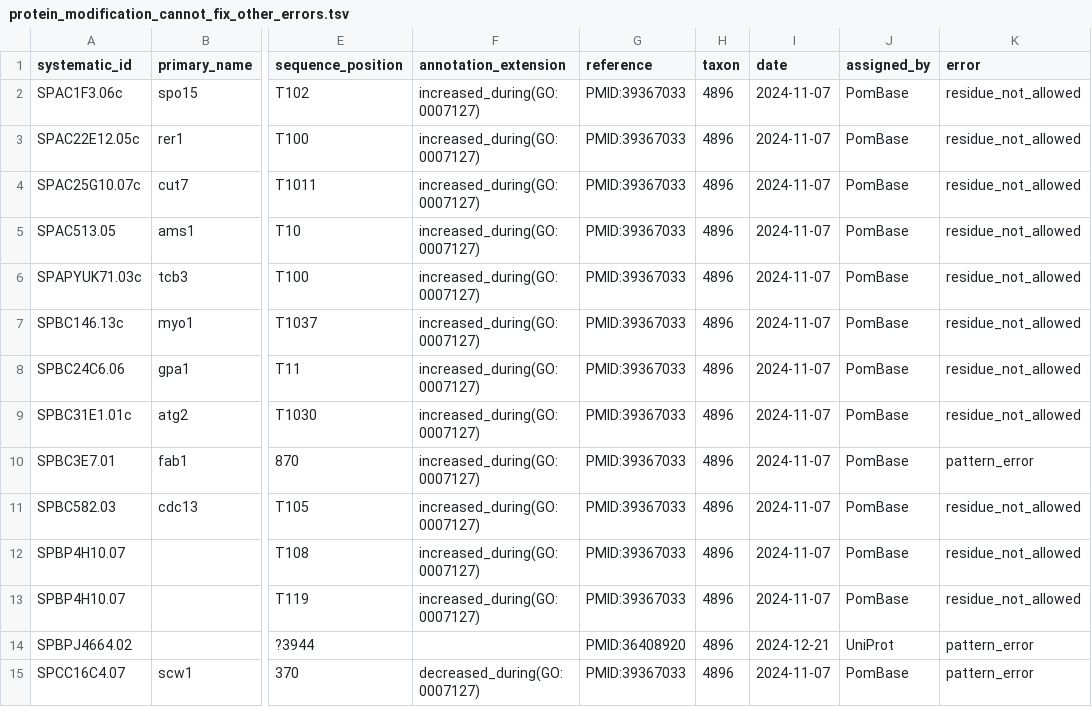
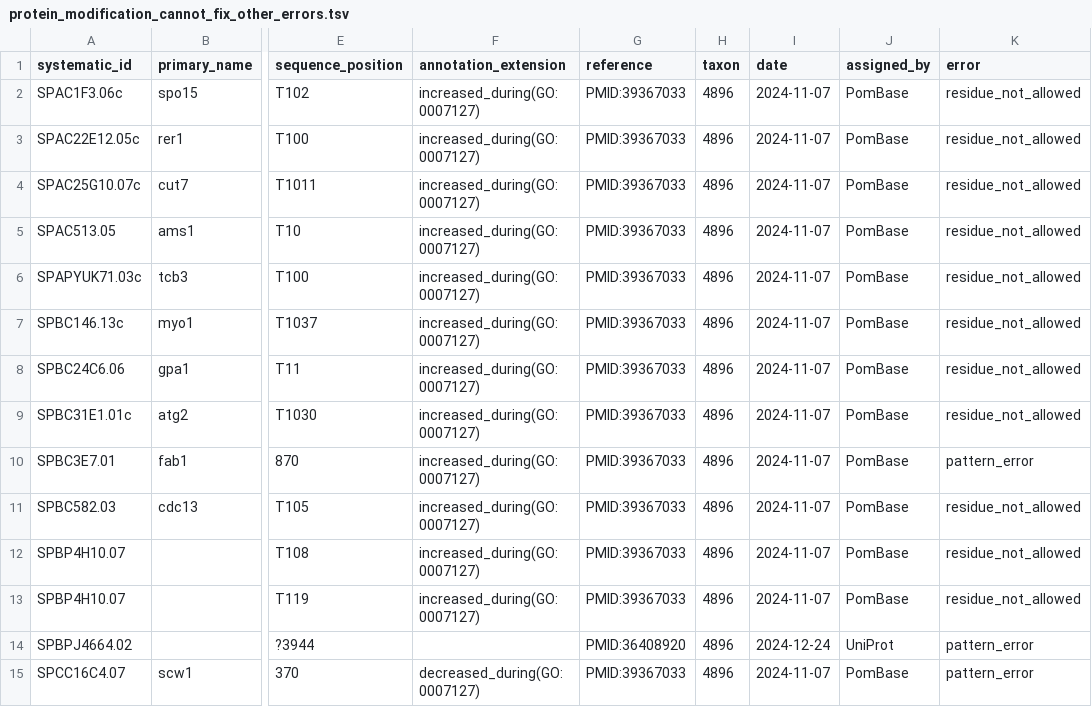
Before and after one commit to pombase/allele_qc, a TSV file: results/protein_modification_cannot_fix_other_errors.tsv, drawn as a sheet; only a part is shown, gaps mark what is left out; the diff names each change by its address in the sheet, - before the commit and + after, or states it on an @@ line.

```diff
--- a/results/protein_modification_cannot_fix_other_errors.tsv
+++ b/results/protein_modification_cannot_fix_other_errors.tsv
-I14 (date): 2024-12-21
+I14 (date): 2024-12-24
```
Also changed, not shown: results/allele_auto_fix.tsv, results/allele_cannot_fix_other_errors.tsv, 7 other files.
